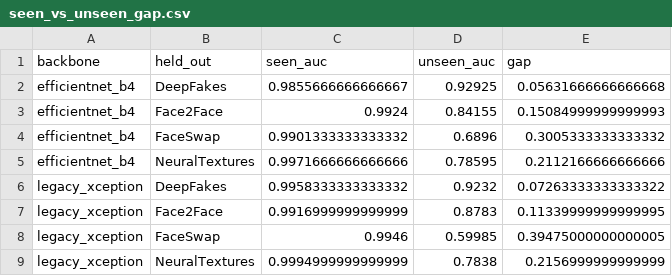
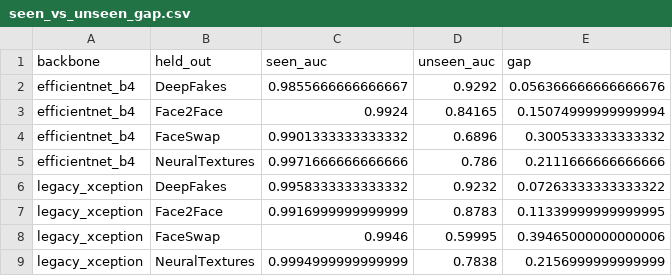
Before and after one commit to domysticnom/Cross-Generator-Generalization-in-Deepfake-Detection, a CSV file: experiments/results/seen_vs_unseen_gap.csv, drawn as a sheet.

```diff
--- a/experiments/results/seen_vs_unseen_gap.csv
+++ b/experiments/results/seen_vs_unseen_gap.csv
@@ -1,9 +1,9 @@
 backbone,held_out,seen_auc,unseen_auc,gap
-efficientnet_b4,DeepFakes,0.9855666666666667,0.92925,0.05631666666666668
-efficientnet_b4,Face2Face,0.9924,0.84155,0.15084999999999993
+efficientnet_b4,DeepFakes,0.9855666666666667,0.9292,0.056366666666666676
+efficientnet_b4,Face2Face,0.9924,0.84165,0.15074999999999994
 efficientnet_b4,FaceSwap,0.9901333333333332,0.6896,0.3005333333333332
-efficientnet_b4,NeuralTextures,0.9971666666666666,0.78595,0.2112166666666666
+efficientnet_b4,NeuralTextures,0.9971666666666666,0.786,0.2111666666666666
 legacy_xception,DeepFakes,0.9958333333333332,0.9232,0.07263333333333322
 legacy_xception,Face2Face,0.9916999999999999,0.8783,0.11339999999999995
-legacy_xception,FaceSwap,0.9946,0.59985,0.39475000000000005
+legacy_xception,FaceSwap,0.9946,0.59995,0.39465000000000006
 legacy_xception,NeuralTextures,0.9994999999999999,0.7838,0.2156999999999999
```
Also changed, not shown: experiments/results/all_results_long.csv, experiments/results/transfer_matrix_efficientnet_b4.csv, 11 other files.
